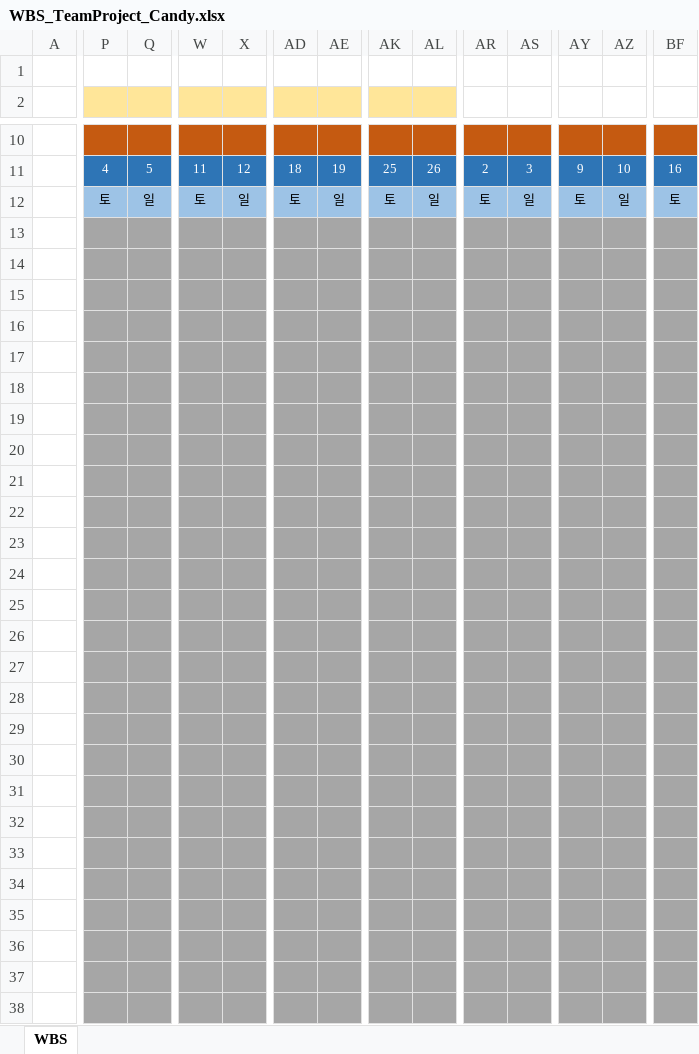
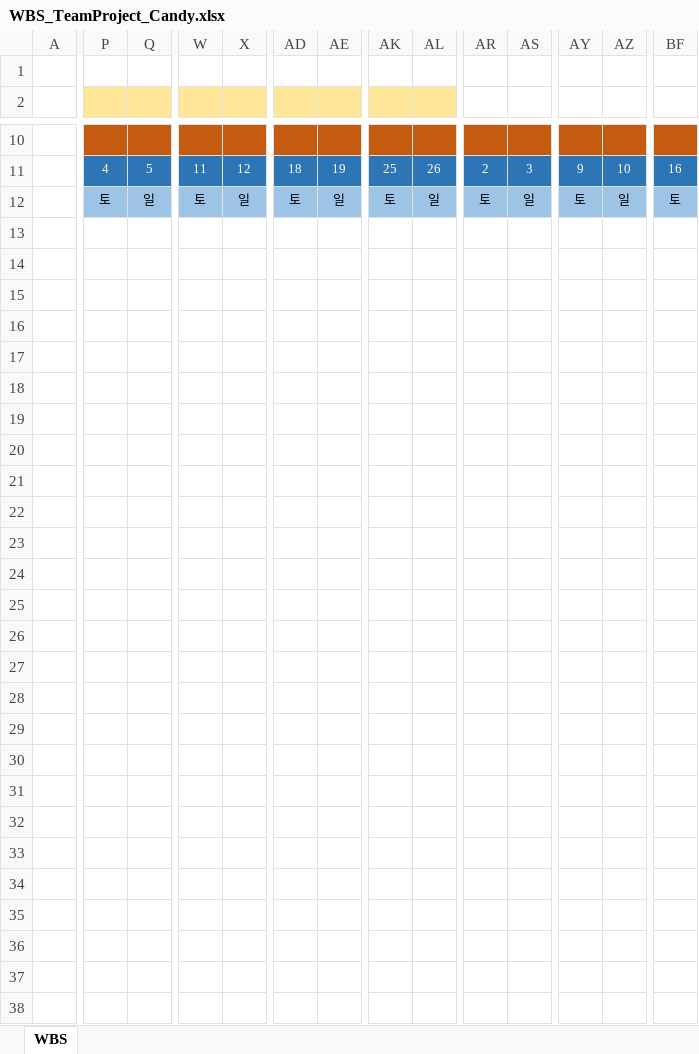
Before and after one commit to jungryeol123/tjg_project, an Excel workbook: WBS_TeamProject_Candy.xlsx, sheet WBS, drawn as a sheet; only a part is shown, gaps mark what is left out; values as stored, in another font and other column widths than the file's, no borders; conditional formats not drawn; the diff covers the shown part only; the diff names each change by its address in the sheet, - before the commit and + after, or states it on an @@ line.

Commit message:
20251029 WBS update

```diff
--- a/WBS_TeamProject_Candy.xlsx (sheet WBS)
+++ b/WBS_TeamProject_Candy.xlsx (sheet WBS)
-P13:Q38 fill: #A6A6A6
+P13:Q38 fill: none
-W13:X38 fill: #A6A6A6
+W13:X38 fill: none
-AD13:AE38 fill: #A6A6A6
+AD13:AE38 fill: none
-AK13:AL38 fill: #A6A6A6
+AK13:AL38 fill: none
-AR13:AS38 fill: #A6A6A6
+AR13:AS38 fill: none
-AY13:AZ38 fill: #A6A6A6
+AY13:AZ38 fill: none
-BF13:BF38 fill: #A6A6A6
+BF13:BF38 fill: none
```
Also changed, not shown: cell formats elsewhere in this sheet.
